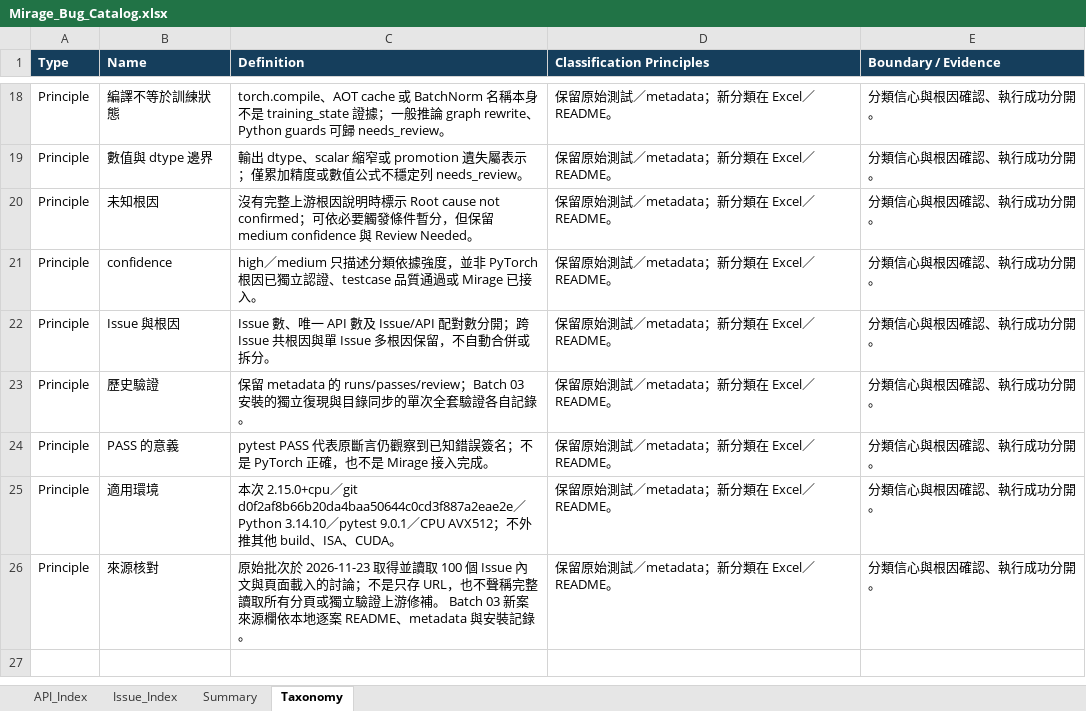
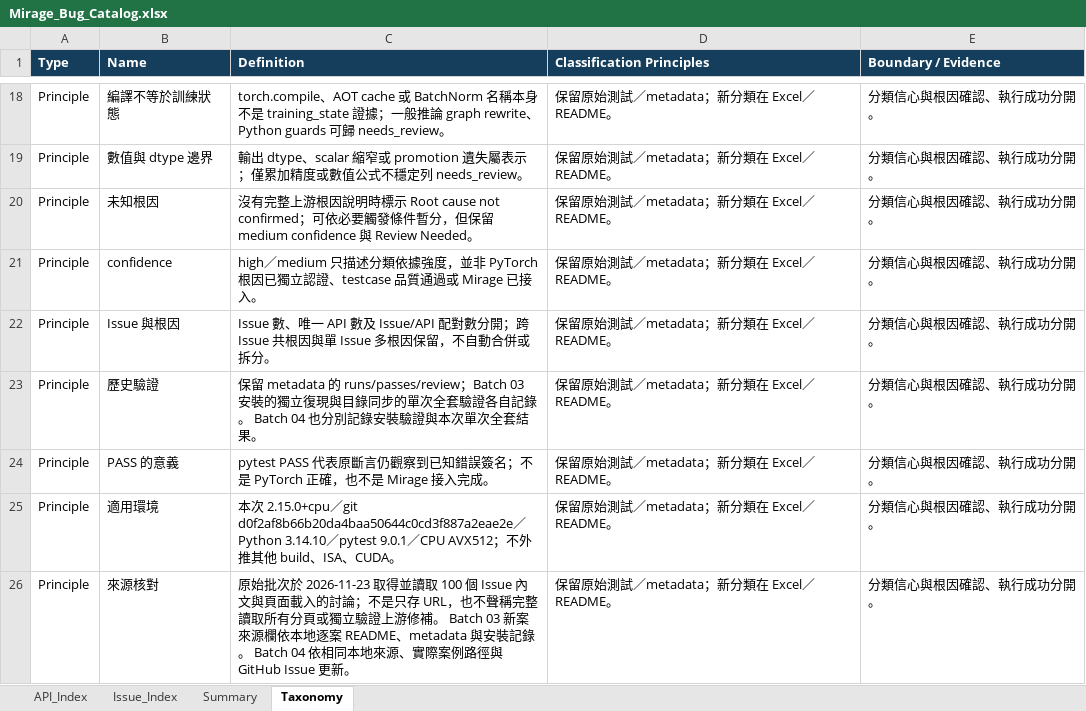
Before and after one commit to S-h-u-a-n/Reproduction, an Excel workbook: Mirage_Bug_Catalog.xlsx, sheet Taxonomy, drawn as a sheet; only a part is shown, gaps mark what is left out; values as stored, in another font and other column widths than the file's, no borders; table styles not drawn; the diff names each change by its address in the sheet, - before the commit and + after, or states it on an @@ line.

```diff
--- a/Mirage_Bug_Catalog.xlsx (sheet Taxonomy)
+++ b/Mirage_Bug_Catalog.xlsx (sheet Taxonomy)
-C23 (Definition): …自記錄。
+C23 (Definition): …自記錄。 Batch 04 也分別記錄安裝驗證與本次單次全套結果。
-C26 (Definition): …裝記錄。
+C26 (Definition): …裝記錄。 Batch 04 依相同本地來源、實際案例路徑與 GitHub Issue 更新。
```
Also changed, not shown: sheet Issue_Index, sheet API_Index, sheet Summary, 25 other files.
